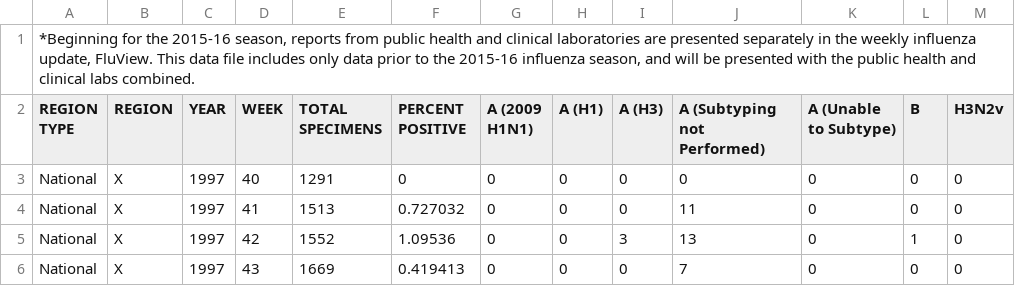
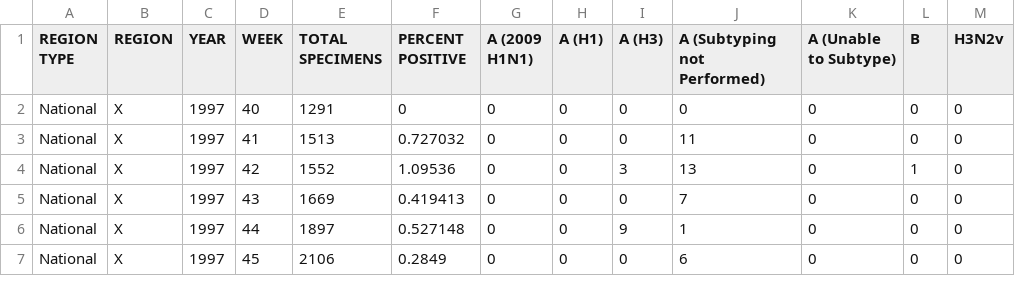
Before and after one commit to db-best-technologies/Covid-19-Power-BI, a CSV file: Data-Files/Flu Data 1997-2015.csv, drawn as a sheet; only a part is shown; the shorter side is filled out with more unchanged rows; the diff names each change by its address in the sheet, - before the commit and + after, or states it on an @@ line.

Commit message:
Update Flu Data 1997-2015.csv

```diff
--- a/Data-Files/Flu Data 1997-2015.csv
+++ b/Data-Files/Flu Data 1997-2015.csv
-row 1: *Beginning for the 2015-16 season, reports from public health and clinical laboratories are presented separately in the weekly influenza update, FluView. This data file includes only data prior to the 2015-16 influenza season, and will be presented with the public health and clinical labs combined.
```
